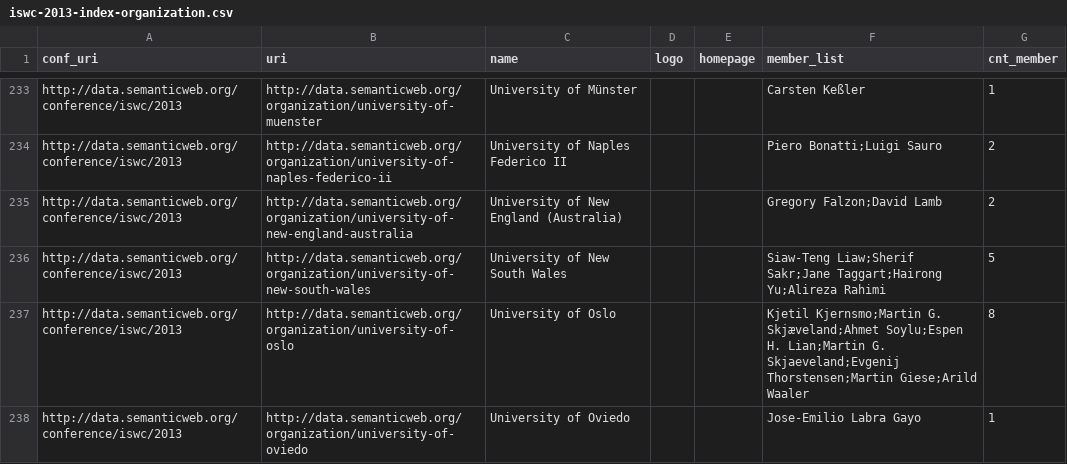
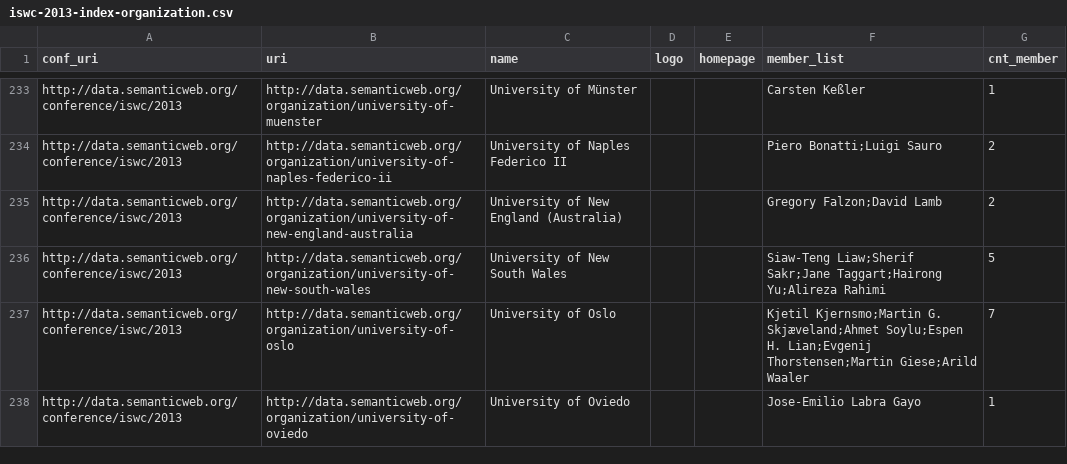
Before and after one commit to lidingpku/iswc-archive, a CSV file: data/www/iswc-2013-index-organization.csv, drawn as a sheet; only a part is shown, gaps mark what is left out; the diff covers the shown part only.

```diff
--- a/data/www/iswc-2013-index-organization.csv
+++ b/data/www/iswc-2013-index-organization.csv
@@ -236,3 +236,3 @@ http://data.semanticweb.org/conference/iswc/2013,http://data.semanticweb.org/org
 http://data.semanticweb.org/conference/iswc/2013,http://data.semanticweb.org/organization/university-of-new-south-wales,University of New South Wales,,,Siaw-Teng Liaw;Sherif Sakr;Jane Taggart;Hairong Yu;Alireza Rahimi,5
-http://data.semanticweb.org/conference/iswc/2013,http://data.semanticweb.org/organization/university-of-oslo,University of Oslo,,,Kjetil Kjernsmo;Martin G. Skjæveland;Ahmet Soylu;Espen H. Lian;Martin G. Skjaeveland;Evgenij Thorstensen;Martin Giese;Arild Waaler,8
+http://data.semanticweb.org/conference/iswc/2013,http://data.semanticweb.org/organization/university-of-oslo,University of Oslo,,,Kjetil Kjernsmo;Martin G. Skjæveland;Ahmet Soylu;Espen H. Lian;Evgenij Thorstensen;Martin Giese;Arild Waaler,7
 http://data.semanticweb.org/conference/iswc/2013,http://data.semanticweb.org/organization/university-of-oviedo,University of Oviedo,,,Jose-Emilio Labra Gayo,1
```
Also changed, not shown: 10 edited cells elsewhere in this file, data/source/iswc-2013-event.csv, data/source/iswc-2013-paper.csv, 18 other files.
